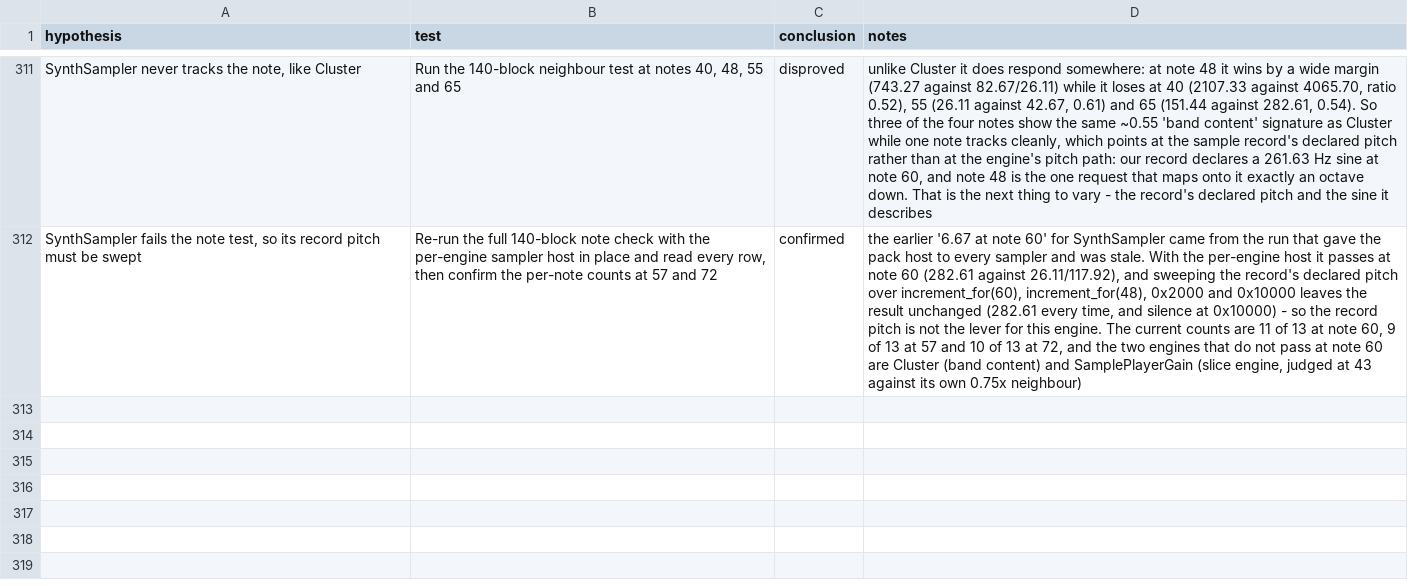
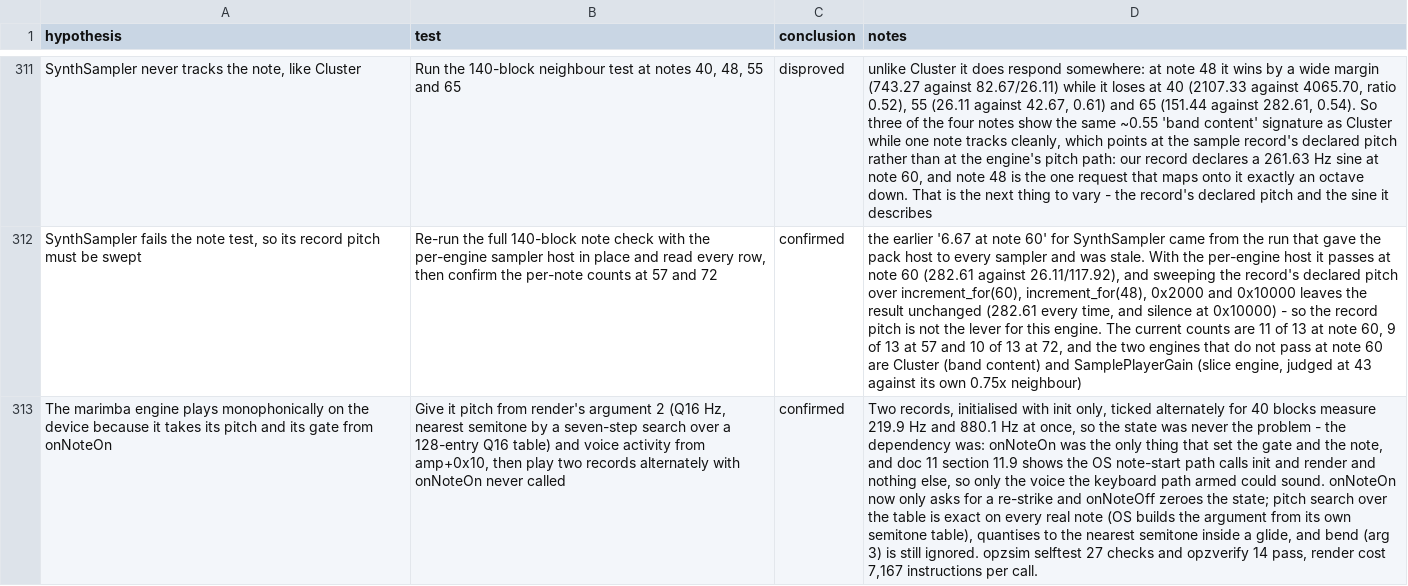
Before and after one commit to ioma8/opz-firmware-notes, a CSV file: HYPOTHESES.csv, drawn as a sheet; only a part is shown, gaps mark what is left out; the diff names each change by its address in the sheet, - before the commit and + after, or states it on an @@ line.

Commit message:
Take the marimba's pitch and voice activity from render, not from onNoteOn
The engine played monophonically on the device because onNoteOn was the only
thing that set its gate and captured its note, and the OS note-start path is
init + render only (doc 11 section 11.9) - so only the voice the keyboard path
armed could sound. Every factory instrument is immune because it reads what the
tick hands it.

* pitch is render argument 2 (Q16 Hz), turned into a coefficient row by a
  seven-step binary search over a 128-entry Q16 table built into the module.
  Exact for every real note (the OS builds that argument from its own semitone
  table); a glide quantises to the nearest semitone and bend is still ignored.
* voice activity is amp+0x10; the strike comb is seeded when it goes from idle
  to active, which is the note-on.
* onNoteOn now only clears the struck flag (re-strike), onNoteOff zeroes the
  state, so a released voice is silent and does not restart.
* opzasm gains comp_lt (CCFlag opc 3, unsigned), which the search needs and the
  interpreter has decoded since the CCFlag work.

selftest proves it: two records, onNoteOn never called, ticked alternately ->
219.9 Hz and 880.1 Hz at once. 27 selftest checks, 14 opzverify checks, 13 notes
at worst 0.05% error, render cost 7,167 instructions per call.

```diff
--- a/HYPOTHESES.csv
+++ b/HYPOTHESES.csv
+row 313: The marimba engine plays monophonically on the device because it takes its pitch and its gate from onNoteOn | Give it pitch from render's argument 2 (Q16 Hz, nearest semitone by a seven-step search over a 128-entry Q16 table) and voice activity from amp+0x10, then play two records alternately with onNoteOn never called | confirmed | Two records, initialised with init only, ticked alternately for 40 blocks measure 219.9 Hz and 880.1 Hz at once, so the state was never the problem - the dependency was: onNoteOn was the only thing that set the gate and the note, and doc 11 section 11.9 shows the OS note-start path calls init and render and nothing else, so only the voice the keyboard path armed could sound. onNoteOn now only asks for a re-strike and onNoteOff zeroes the state; pitch search over the table is exact on every real note (OS builds the argument from its own semitone table), quantises to the nearest semitone inside a glide, and bend (arg 3) is still ignored. opzsim selftest 27 checks and opzverify 14 pass, render cost 7,167 instructions per call.
```
Also changed, not shown: 6 other files.
